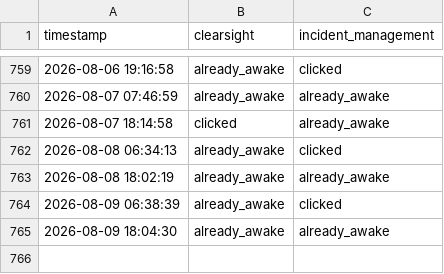
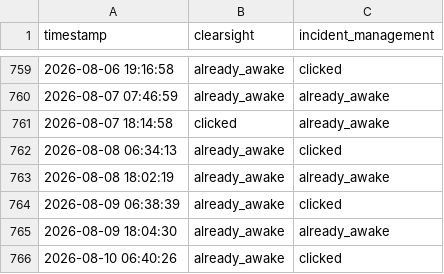
Before and after one commit to FRAGGERR/streamlit-wake-up-bot, a CSV file: wake_up_log.csv, drawn as a sheet; only a part is shown, gaps mark what is left out.

```diff
--- a/wake_up_log.csv
+++ b/wake_up_log.csv
@@ -765 +765,2 @@ timestamp,clearsight,incident_management
 2026-08-09 18:04:30,already_awake,already_awake
+2026-08-10 06:40:26,already_awake,clicked
```
